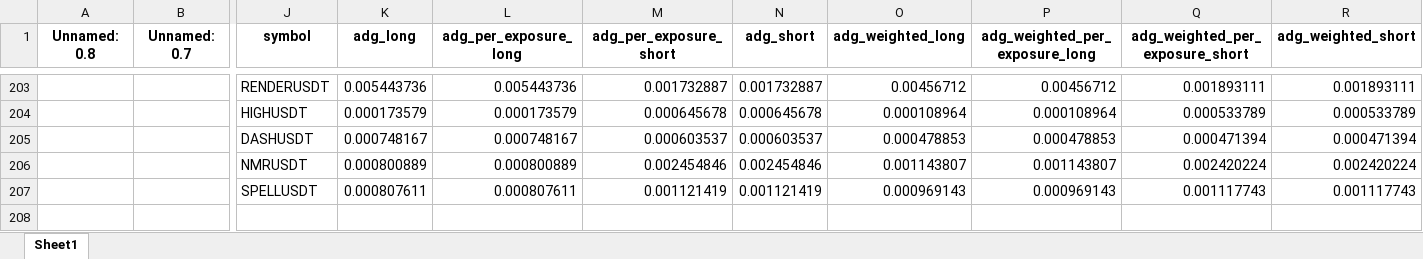
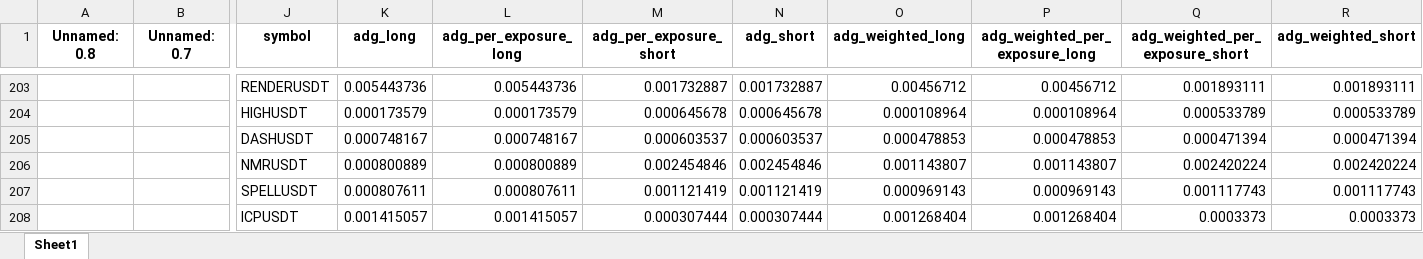
Before and after one commit to protoad56/passivbot_configs, an Excel workbook: optimized/logs/analysis_clock.xlsx, sheet Sheet1, drawn as a sheet; only a part is shown, gaps mark what is left out; values as stored, in another font and other column widths than the file's, no borders; rows hold the shown columns only; the diff names each change by its address in the sheet, - before the commit and + after, or states it on an @@ line.

```diff
--- a/optimized/logs/analysis_clock.xlsx (sheet Sheet1)
+++ b/optimized/logs/analysis_clock.xlsx (sheet Sheet1)
+row 208:  |  | ICPUSDT | 0.001415057 | 0.001415057 | 0.000307444 | 0.000307444 | 0.001268404 | 0.001268404 | 0.0003373 | 0.0003373
```
Also changed, not shown: 2 other files.
